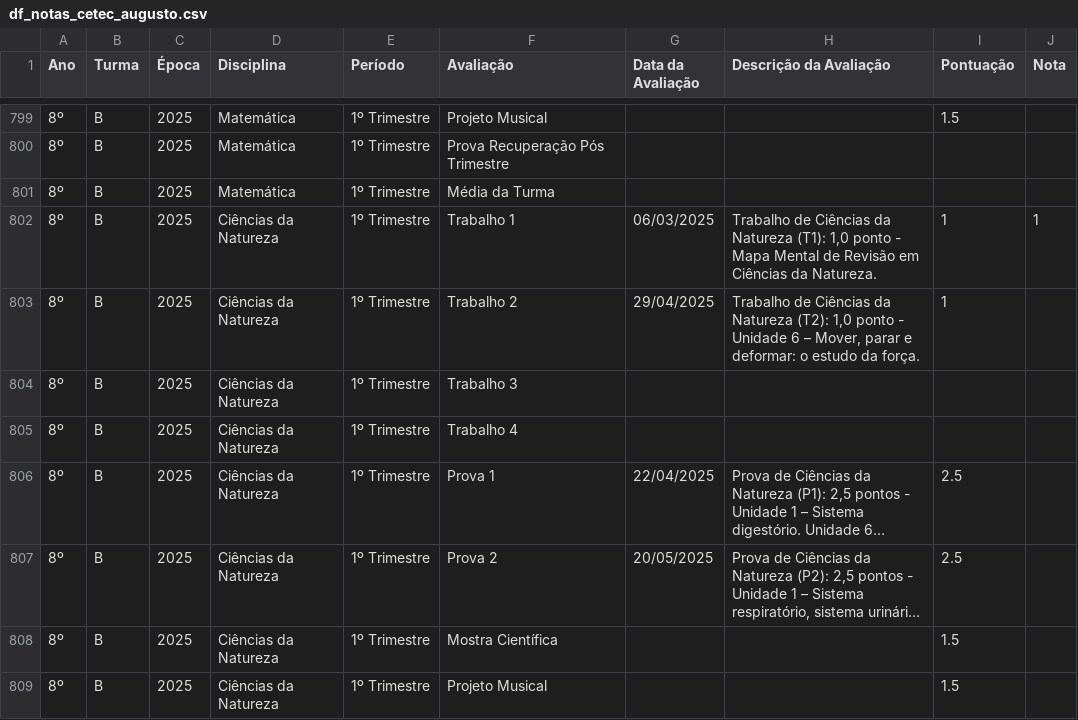
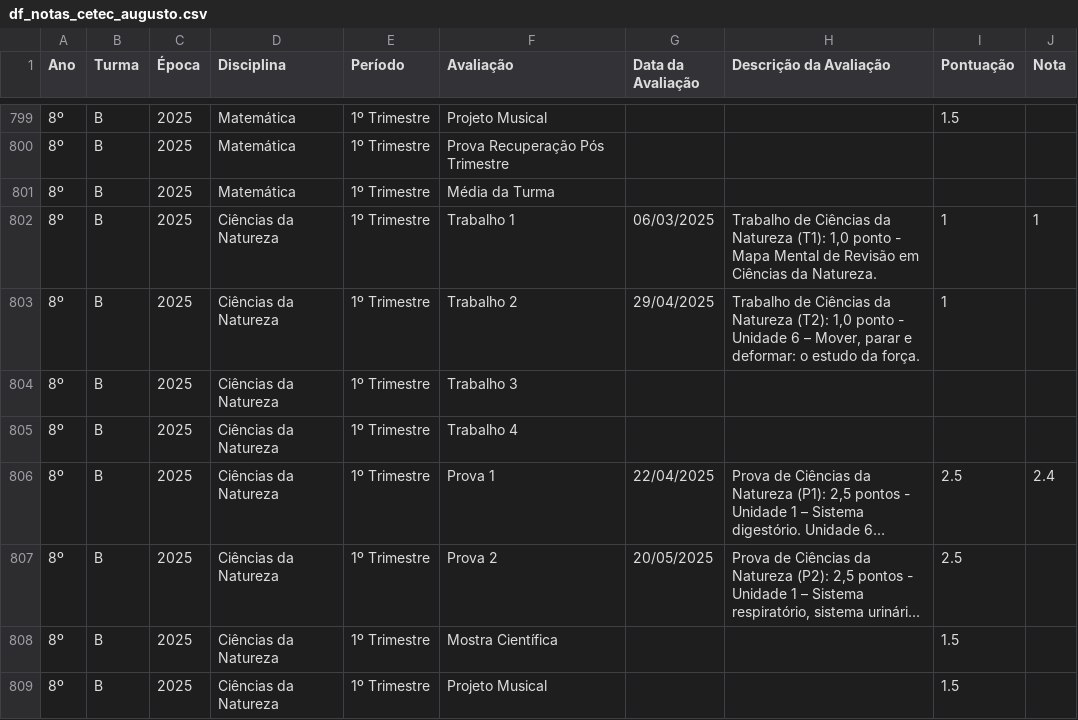
Before and after one commit to mauriciopassos/notas_cetec_augusto, a CSV file: src/df_notas_cetec_augusto.csv, drawn as a sheet; only a part is shown, gaps mark what is left out; long unchanged cells end in …; the diff names each change by its address in the sheet, - before the commit and + after, or states it on an @@ line.

Commit message:
upload new csv data

```diff
--- a/src/df_notas_cetec_augusto.csv
+++ b/src/df_notas_cetec_augusto.csv
-J806 (Nota): (empty)
+J806 (Nota): 2.4
```
